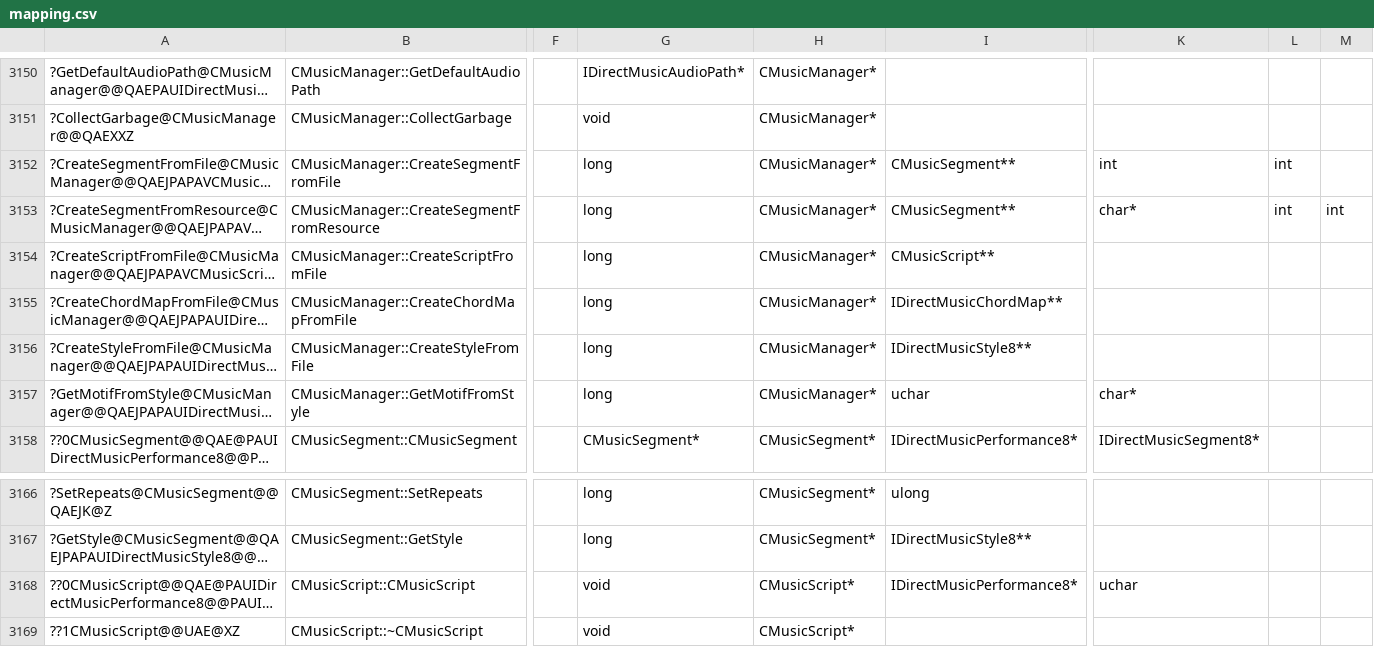
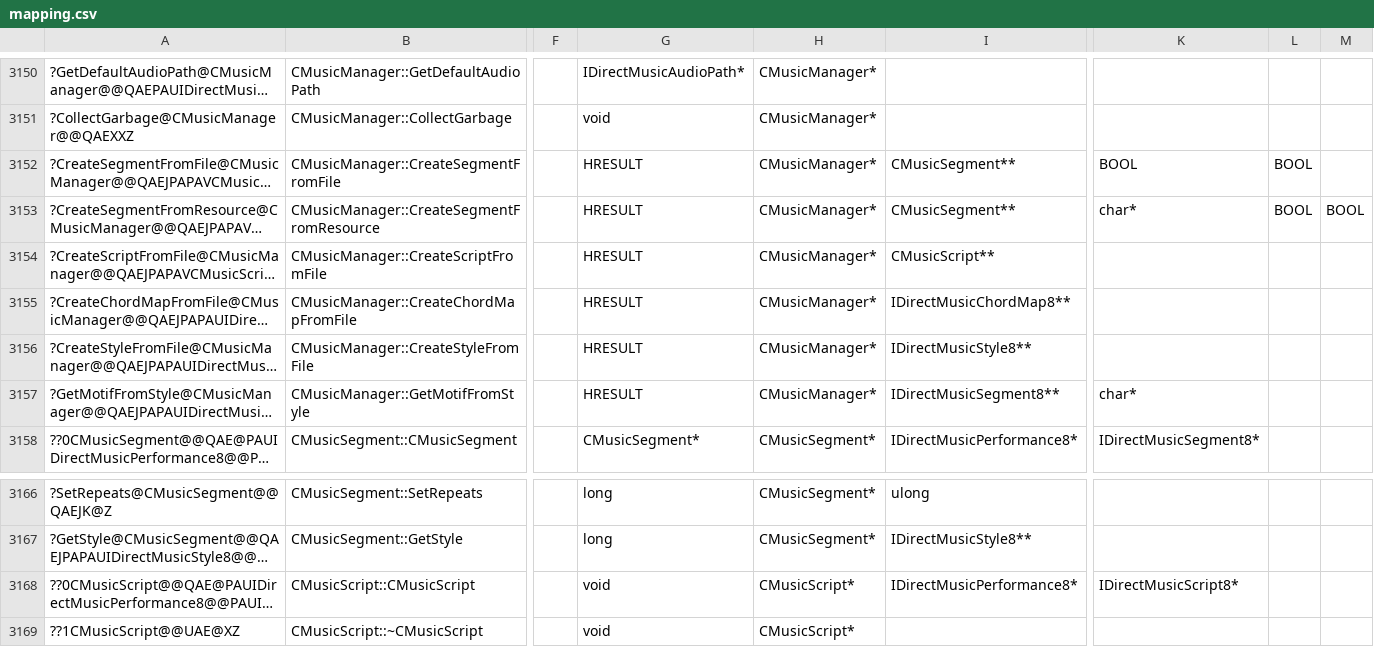
Before and after one commit to regratka/mkp, a CSV file: config/me2/mapping.csv, drawn as a sheet; only a part is shown, gaps mark what is left out; long unchanged cells end in …; the diff names each change by its address in the sheet, - before the commit and + after, or states it on an @@ line.

Commit message:
nearly matching cMusicManager

```diff
--- a/config/me2/mapping.csv
+++ b/config/me2/mapping.csv
-G3152:G3157: long
+G3152:G3157: HRESULT
-K3152: int
+K3152: BOOL
-L3152:L3153: int
+L3152:L3153: BOOL
-M3153: int
+M3153: BOOL
-I3155: IDirectMusicChordMap**
+I3155: IDirectMusicChordMap8**
-I3157: uchar
+I3157: IDirectMusicSegment8**
-K3168: uchar
+K3168: IDirectMusicScript8*
```
Also changed, not shown: 9 other files.
